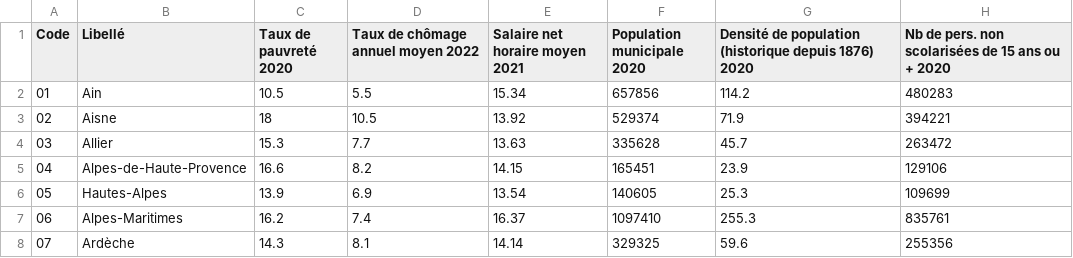
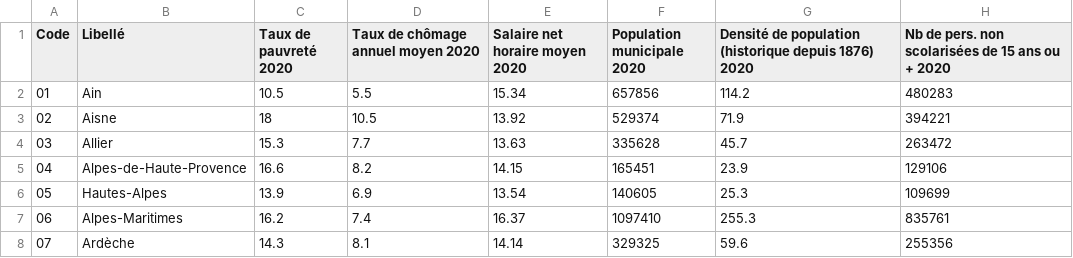
Before and after one commit to pineapple-bois/Michelin_Rated_Restaurants, a CSV file: data/France/Demographics/stats_locales.csv, drawn as a sheet; only a part is shown.

```diff
--- a/data/France/Demographics/stats_locales.csv
+++ b/data/France/Demographics/stats_locales.csv
@@ -1,2 +1,2 @@
-Code;Libellé;Taux de pauvreté 2020;Taux de chômage annuel moyen 2022;Salaire net horaire moyen 2021;Population municipale 2020;Densité de population (historique depuis 1876) 2020;Nb de pers. non scolarisées de 15 ans ou + 2020
+Code;Libellé;Taux de pauvreté 2020;Taux de chômage annuel moyen 2020;Salaire net horaire moyen 2020;Population municipale 2020;Densité de population (historique depuis 1876) 2020;Nb de pers. non scolarisées de 15 ans ou + 2020
 01;Ain;10.5;5.5;15.34;657856;114.2;480283
```
Also changed, not shown: data/France/Demographics/demographics.csv, 9 other files.
